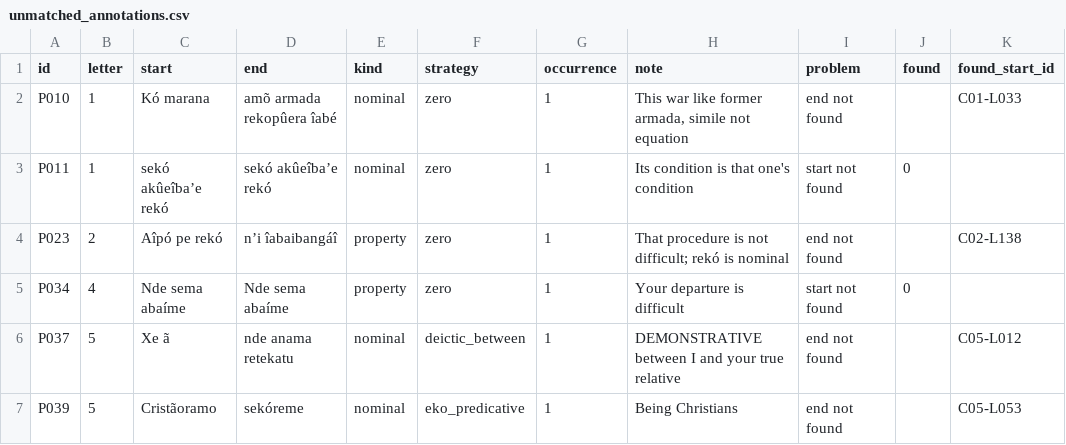
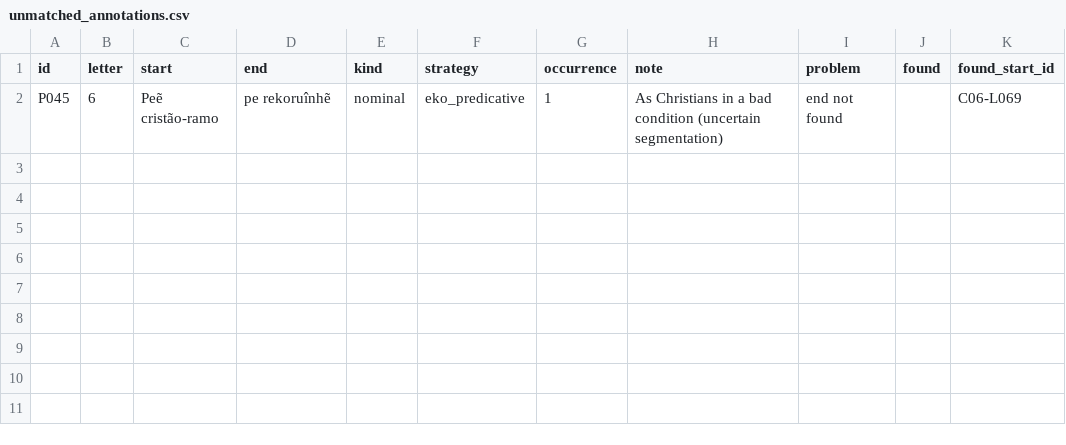
Before and after one commit to kiansheik/oldtupicorpus, a CSV file: research/potiguara_1645/unmatched_annotations.csv, drawn as a sheet.

```diff
--- a/research/potiguara_1645/unmatched_annotations.csv
+++ b/research/potiguara_1645/unmatched_annotations.csv
@@ -1,7 +1,2 @@
 id,letter,start,end,kind,strategy,occurrence,note,problem,found,found_start_id
-P010,1,Kó marana,amõ armada rekopûera îabé,nominal,zero,1,"This war like former armada, simile not equation",end not found,,C01-L033
-P011,1,sekó akûeîba’e rekó,sekó akûeîba’e rekó,nominal,zero,1,Its condition is that one's condition,start not found,0,
-P023,2,Aîpó pe rekó,n’i îabaibangáî,property,zero,1,That procedure is not difficult; rekó is nominal,end not found,,C02-L138
-P034,4,Nde sema abaíme,Nde sema abaíme,property,zero,1,Your departure is difficult,start not found,0,
-P037,5,Xe ã,nde anama retekatu,nominal,deictic_between,1,DEMONSTRATIVE between I and your true relative,end not found,,C05-L012
-P039,5,Cristãoramo,sekóreme,nominal,eko_predicative,1,Being Christians,end not found,,C05-L053
+P045,6,Peẽ cristão-ramo,pe rekoruînhẽ,nominal,eko_predicative,1,As Christians in a bad condition (uncertain segmentation),end not found,,C06-L069
```
Also changed, not shown: research/potiguara_1645/all_lines.csv, research/potiguara_1645/copular_clauses.csv, 1 other file.
